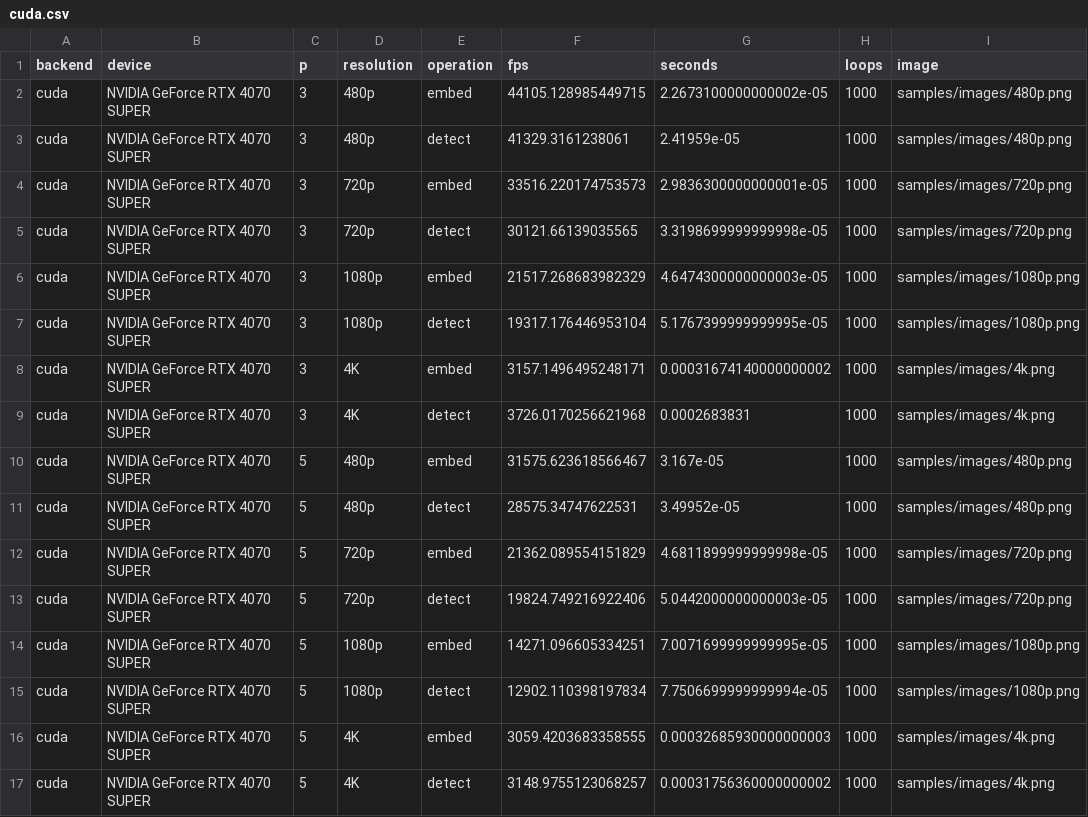
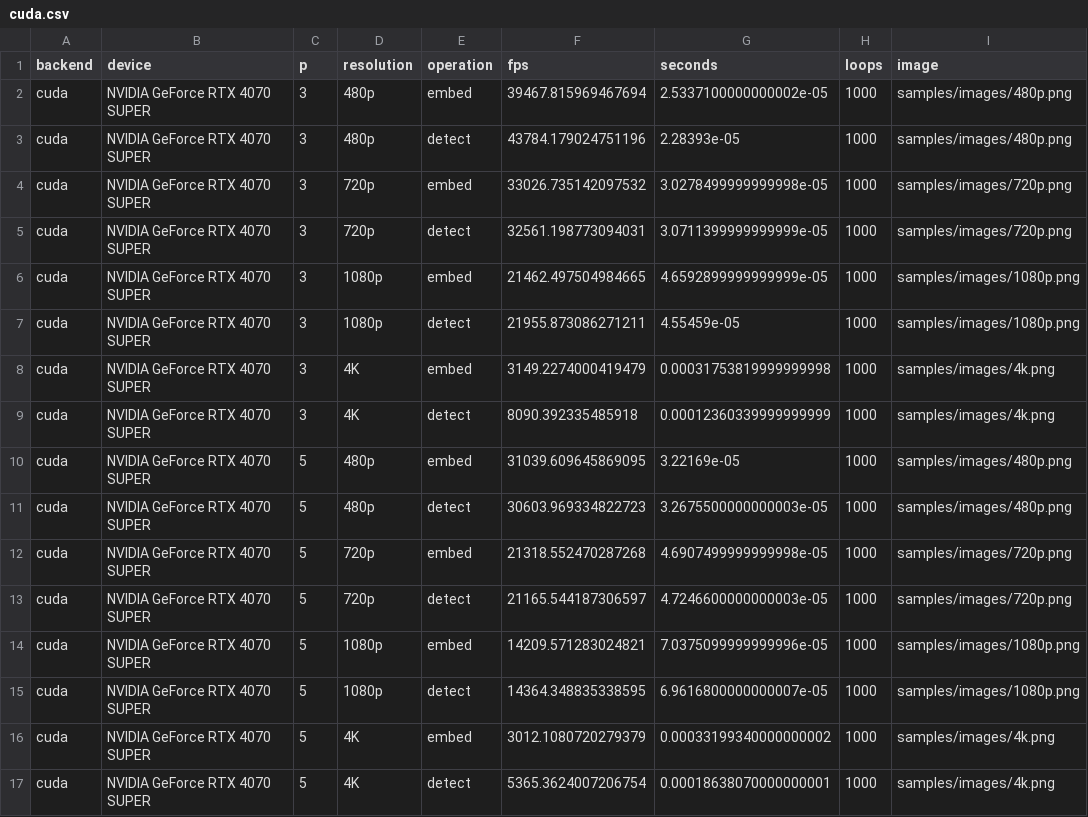
Before and after one commit to kar-dim/Watermarking-Accelerated, a CSV file: thesis_data/cuda.csv, drawn as a sheet; only a part is shown; the diff covers the shown part only.

```diff
--- a/thesis_data/cuda.csv
+++ b/thesis_data/cuda.csv
@@ -1,17 +1,17 @@
 backend,device,p,resolution,operation,fps,seconds,loops,image
-"cuda","NVIDIA GeForce RTX 4070 SUPER",3,"480p","embed",44105.128985449715,2.2673100000000002e-05,1000,"samples/images/480p.png"
-"cuda","NVIDIA GeForce RTX 4070 SUPER",3,"480p","detect",41329.3161238061,2.41959e-05,1000,"samples/images/480p.png"
-"cuda","NVIDIA GeForce RTX 4070 SUPER",3,"720p","embed",33516.220174753573,2.9836300000000001e-05,1000,"samples/images/720p.png"
-"cuda","NVIDIA GeForce RTX 4070 SUPER",3,"720p","detect",30121.66139035565,3.3198699999999998e-05,1000,"samples/images/720p.png"
-"cuda","NVIDIA GeForce RTX 4070 SUPER",3,"1080p","embed",21517.268683982329,4.6474300000000003e-05,1000,"samples/images/1080p.png"
-"cuda","NVIDIA GeForce RTX 4070 SUPER",3,"1080p","detect",19317.176446953104,5.1767399999999995e-05,1000,"samples/images/1080p.png"
-"cuda","NVIDIA GeForce RTX 4070 SUPER",3,"4K","embed",3157.1496495248171,0.00031674140000000002,1000,"samples/images/4k.png"
-"cuda","NVIDIA GeForce RTX 4070 SUPER",3,"4K","detect",3726.0170256621968,0.0002683831,1000,"samples/images/4k.png"
-"cuda","NVIDIA GeForce RTX 4070 SUPER",5,"480p","embed",31575.623618566467,3.167e-05,1000,"samples/images/480p.png"
-"cuda","NVIDIA GeForce RTX 4070 SUPER",5,"480p","detect",28575.34747622531,3.49952e-05,1000,"samples/images/480p.png"
-"cuda","NVIDIA GeForce RTX 4070 SUPER",5,"720p","embed",21362.089554151829,4.6811899999999998e-05,1000,"samples/images/720p.png"
-"cuda","NVIDIA GeForce RTX 4070 SUPER",5,"720p","detect",19824.749216922406,5.0442000000000003e-05,1000,"samples/images/720p.png"
-"cuda","NVIDIA GeForce RTX 4070 SUPER",5,"1080p","embed",14271.096605334251,7.0071699999999995e-05,1000,"samples/images/1080p.png"
-"cuda","NVIDIA GeForce RTX 4070 SUPER",5,"1080p","detect",12902.110398197834,7.7506699999999994e-05,1000,"samples/images/1080p.png"
-"cuda","NVIDIA GeForce RTX 4070 SUPER",5,"4K","embed",3059.4203683358555,0.00032685930000000003,1000,"samples/images/4k.png"
-"cuda","NVIDIA GeForce RTX 4070 SUPER",5,"4K","detect",3148.9755123068257,0.00031756360000000002,1000,"samples/images/4k.png"
+"cuda","NVIDIA GeForce RTX 4070 SUPER",3,"480p","embed",39467.815969467694,2.5337100000000002e-05,1000,"samples/images/480p.png"
+"cuda","NVIDIA GeForce RTX 4070 SUPER",3,"480p","detect",43784.179024751196,2.28393e-05,1000,"samples/images/480p.png"
+"cuda","NVIDIA GeForce RTX 4070 SUPER",3,"720p","embed",33026.735142097532,3.0278499999999998e-05,1000,"samples/images/720p.png"
+"cuda","NVIDIA GeForce RTX 4070 SUPER",3,"720p","detect",32561.198773094031,3.0711399999999999e-05,1000,"samples/images/720p.png"
+"cuda","NVIDIA GeForce RTX 4070 SUPER",3,"1080p","embed",21462.497504984665,4.6592899999999999e-05,1000,"samples/images/1080p.png"
+"cuda","NVIDIA GeForce RTX 4070 SUPER",3,"1080p","detect",21955.873086271211,4.55459e-05,1000,"samples/images/1080p.png"
+"cuda","NVIDIA GeForce RTX 4070 SUPER",3,"4K","embed",3149.2274000419479,0.00031753819999999998,1000,"samples/images/4k.png"
+"cuda","NVIDIA GeForce RTX 4070 SUPER",3,"4K","detect",8090.392335485918,0.00012360339999999999,1000,"samples/images/4k.png"
+"cuda","NVIDIA GeForce RTX 4070 SUPER",5,"480p","embed",31039.609645869095,3.22169e-05,1000,"samples/images/480p.png"
+"cuda","NVIDIA GeForce RTX 4070 SUPER",5,"480p","detect",30603.969334822723,3.2675500000000003e-05,1000,"samples/images/480p.png"
+"cuda","NVIDIA GeForce RTX 4070 SUPER",5,"720p","embed",21318.552470287268,4.6907499999999998e-05,1000,"samples/images/720p.png"
+"cuda","NVIDIA GeForce RTX 4070 SUPER",5,"720p","detect",21165.544187306597,4.7246600000000003e-05,1000,"samples/images/720p.png"
+"cuda","NVIDIA GeForce RTX 4070 SUPER",5,"1080p","embed",14209.571283024821,7.0375099999999996e-05,1000,"samples/images/1080p.png"
+"cuda","NVIDIA GeForce RTX 4070 SUPER",5,"1080p","detect",14364.348835338595,6.9616800000000007e-05,1000,"samples/images/1080p.png"
+"cuda","NVIDIA GeForce RTX 4070 SUPER",5,"4K","embed",3012.1080720279379,0.00033199340000000002,1000,"samples/images/4k.png"
+"cuda","NVIDIA GeForce RTX 4070 SUPER",5,"4K","detect",5365.3624007206754,0.00018638070000000001,1000,"samples/images/4k.png"
```
Also changed, not shown: 32 edited cells elsewhere in this file, thesis_data/eigen.csv, thesis_data/opencl.csv, 43 other files.
